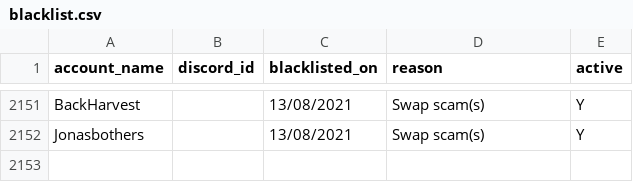
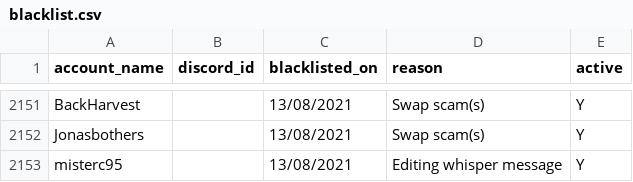
Before and after one commit to The-Forbidden-Trove/ForbiddenTroveBlacklist, a CSV file: blacklist.csv, drawn as a sheet; only a part is shown, gaps mark what is left out; the diff names each change by its address in the sheet, - before the commit and + after, or states it on an @@ line.

Commit message:
Update blacklist.csv

```diff
--- a/blacklist.csv
+++ b/blacklist.csv
+row 2153: misterc95 |  | 13/08/2021 | Editing whisper message | Y
```
